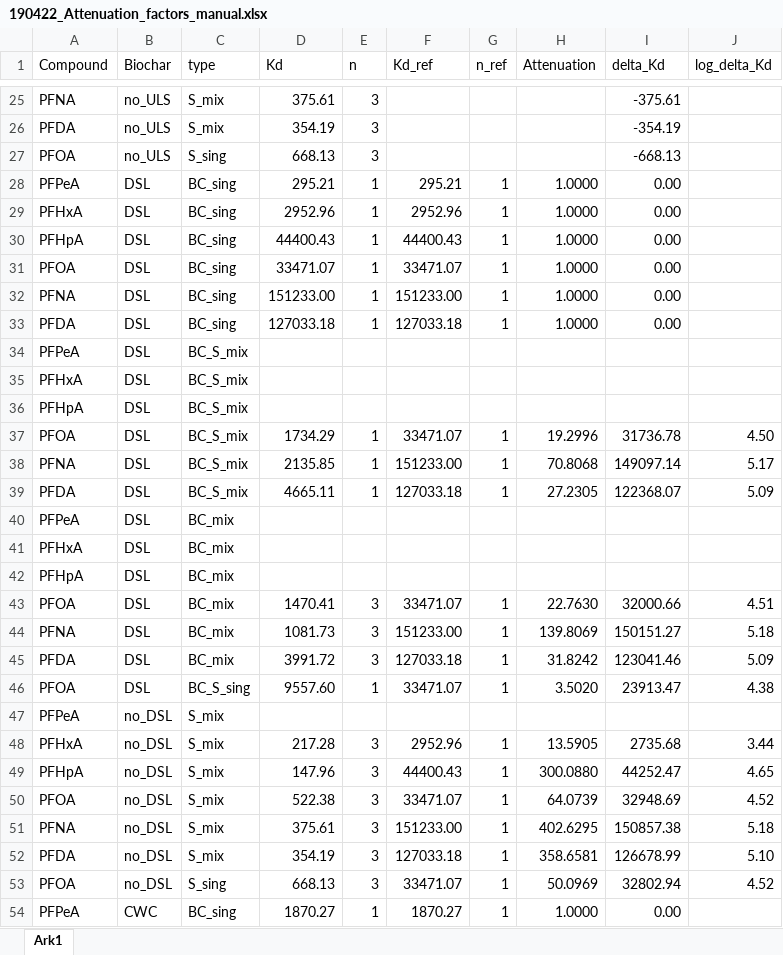
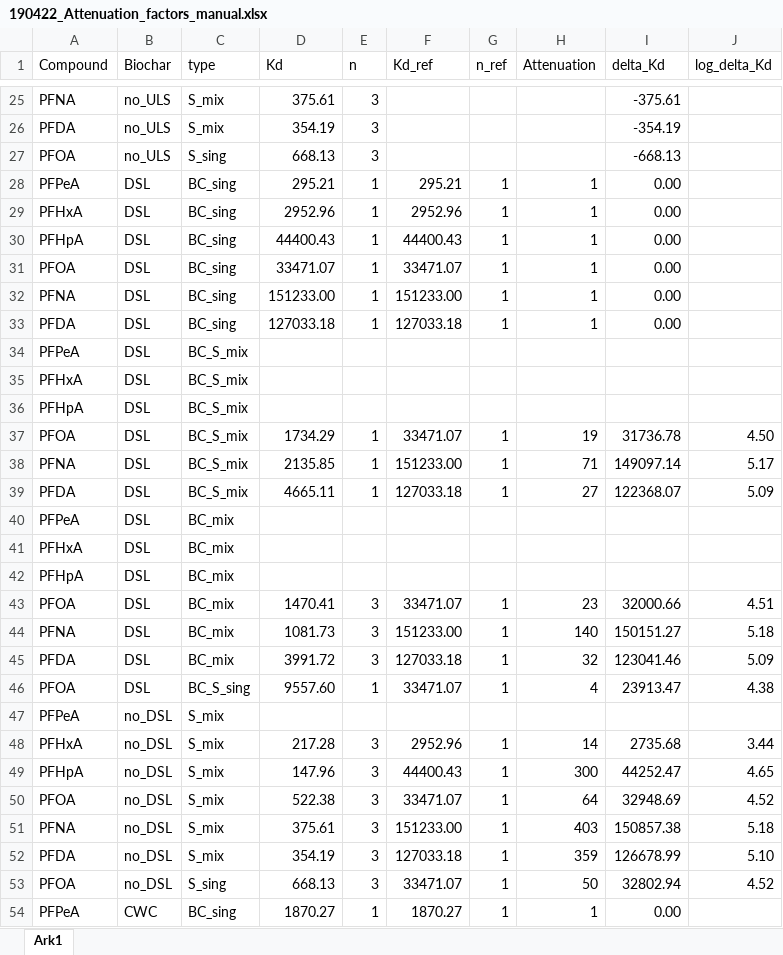
Before and after one commit to katinkakrahn/MSc_Katinka, an Excel workbook: R/data_manipulated/190422_Attenuation_factors_manual.xlsx, sheet Ark1, drawn as a sheet; only a part is shown, gaps mark what is left out; values as stored, in another font and other column widths than the file's, no borders; the diff covers the shown part only; the diff names each change by its address in the sheet, - before the commit and + after, or states it on an @@ line.

```diff
--- a/R/data_manipulated/190422_Attenuation_factors_manual.xlsx (sheet Ark1)
+++ b/R/data_manipulated/190422_Attenuation_factors_manual.xlsx (sheet Ark1)
-H28:H33 (Attenuation): 1.0000
+H28:H33 (Attenuation): 1
-H37 (Attenuation): 19.2996
+H37 (Attenuation): 19
-H38 (Attenuation): 70.8068
+H38 (Attenuation): 71
-H39 (Attenuation): 27.2305
+H39 (Attenuation): 27
-H43 (Attenuation): 22.7630
+H43 (Attenuation): 23
-H44 (Attenuation): 139.8069
+H44 (Attenuation): 140
-H45 (Attenuation): 31.8242
+H45 (Attenuation): 32
-H46 (Attenuation): 3.5020
+H46 (Attenuation): 4
-H48 (Attenuation): 13.5905
+H48 (Attenuation): 14
-H49 (Attenuation): 300.0880
+H49 (Attenuation): 300
-H50 (Attenuation): 64.0739
+H50 (Attenuation): 64
-H51 (Attenuation): 402.6295
+H51 (Attenuation): 403
-H52 (Attenuation): 358.6581
+H52 (Attenuation): 359
-H53 (Attenuation): 50.0969
+H53 (Attenuation): 50
-H54 (Attenuation): 1.0000
+H54 (Attenuation): 1
```
Also changed, not shown: 36 edited cells elsewhere in this sheet, R/data_manipulated/090822_attenuation.xlsx, 3 other files.
